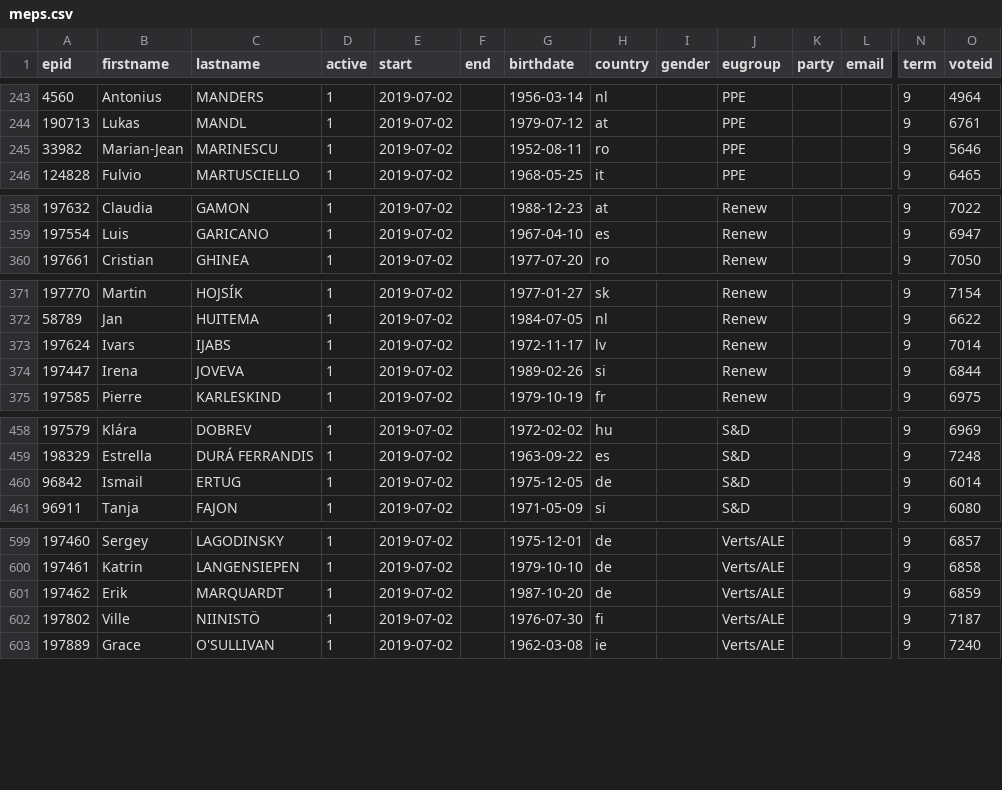
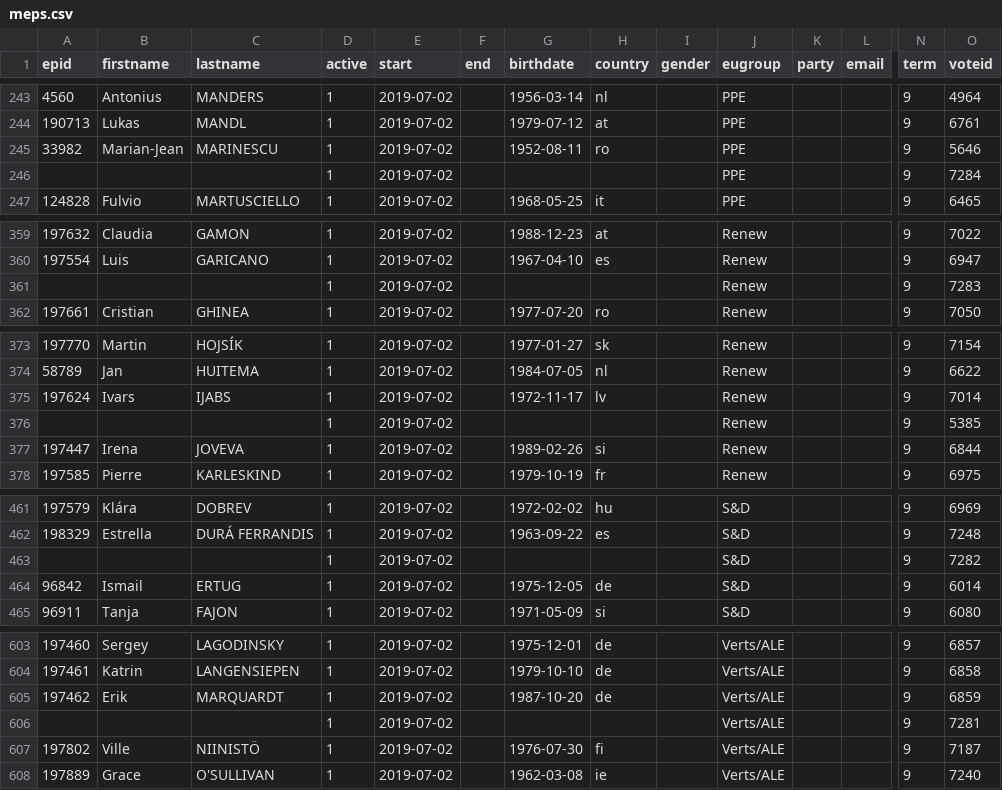
Before and after one commit to TechToThePeople/parlparse, a CSV file: data/meps.csv, drawn as a sheet; only a part is shown, gaps mark what is left out; rows hold the shown columns only; the diff covers the shown part only; the diff names each change by its address in the sheet, - before the commit and + after, or states it on an @@ line.

Commit message:
update to add start and end date

```diff
--- a/data/meps.csv
+++ b/data/meps.csv
+row 246:  |  |  | 1 | 2019-07-02 |  |  |  |  | PPE |  |  | 9 | 7284
+row 361:  |  |  | 1 | 2019-07-02 |  |  |  |  | Renew |  |  | 9 | 7283
+row 376:  |  |  | 1 | 2019-07-02 |  |  |  |  | Renew |  |  | 9 | 5385
+row 463:  |  |  | 1 | 2019-07-02 |  |  |  |  | S&D |  |  | 9 | 7282
+row 606:  |  |  | 1 | 2019-07-02 |  |  |  |  | Verts/ALE |  |  | 9 | 7281
```
Also changed, not shown: 1 added row elsewhere in this file, 3 other files.
